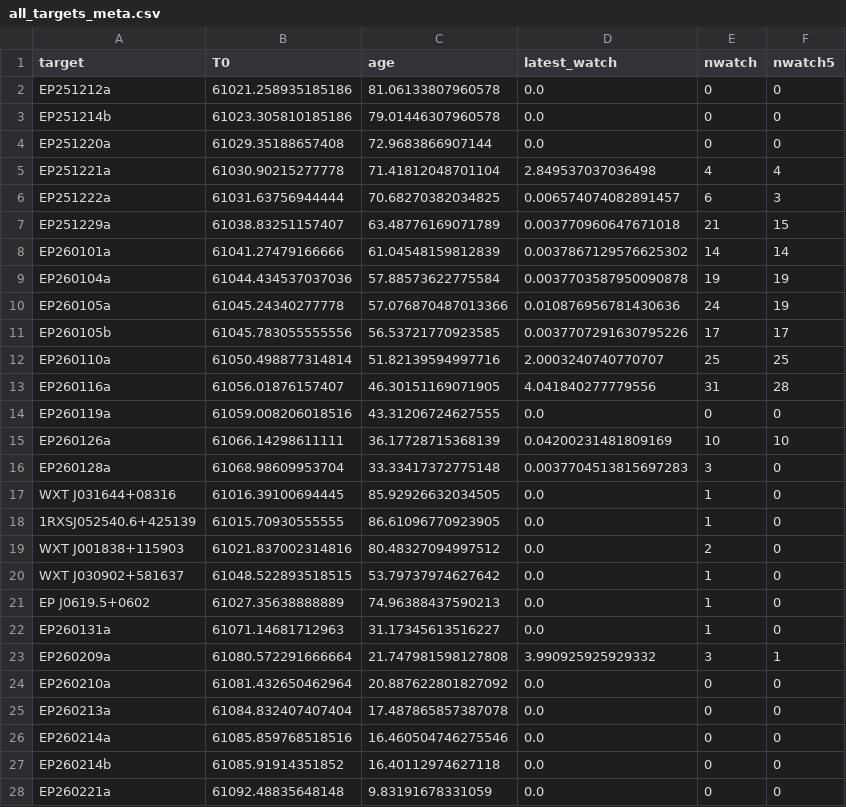
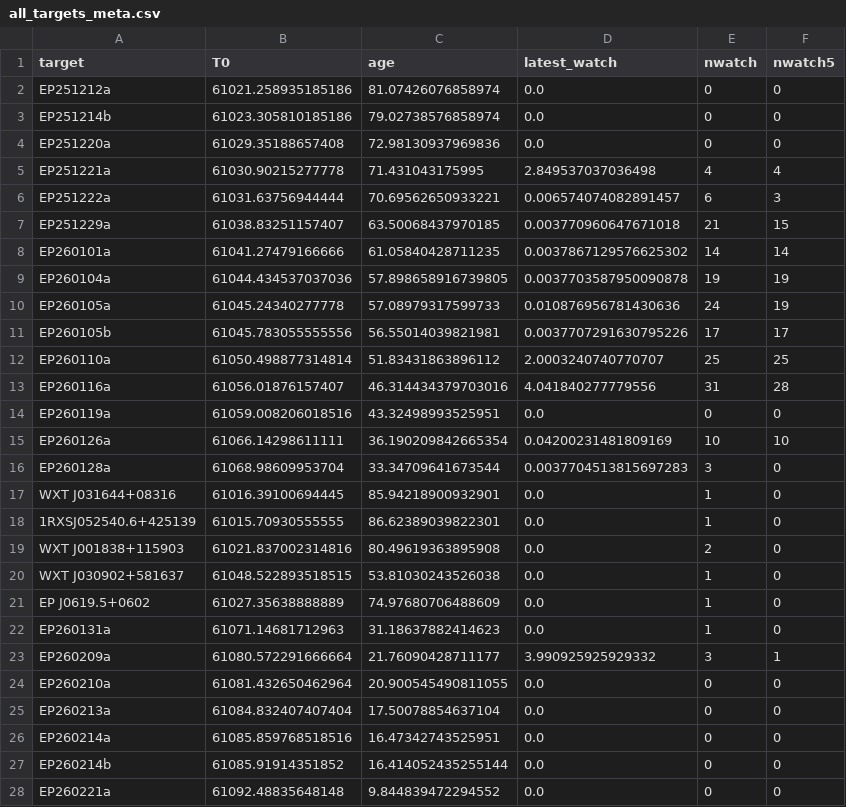
Before and after one commit to LAujust/Follow_up, a CSV file: results/all_targets_meta.csv, drawn as a sheet; only a part is shown; the diff covers the shown part only.

```diff
--- a/results/all_targets_meta.csv
+++ b/results/all_targets_meta.csv
@@ -1,28 +1,28 @@
 target,T0,age,latest_watch,nwatch,nwatch5
-EP251212a,61021.258935185186,81.06133807960578,0.0,0,0
-EP251214b,61023.305810185186,79.01446307960578,0.0,0,0
-EP251220a,61029.35188657408,72.9683866907144,0.0,0,0
-EP251221a,61030.90215277778,71.41812048701104,2.849537037036498,4,4
-EP251222a,61031.63756944444,70.68270382034825,0.006574074082891457,6,3
-EP251229a,61038.83251157407,63.48776169071789,0.003770960647671018,21,15
-EP260101a,61041.27479166666,61.04548159812839,0.0037867129576625302,14,14
-EP260104a,61044.434537037036,57.88573622775584,0.0037703587950090878,19,19
-EP260105a,61045.24340277778,57.076870487013366,0.010876956781430636,24,19
-EP260105b,61045.783055555556,56.53721770923585,0.0037707291630795226,17,17
-EP260110a,61050.498877314814,51.82139594997716,2.0003240740770707,25,25
-EP260116a,61056.01876157407,46.30151169071905,4.041840277779556,31,28
-EP260119a,61059.008206018516,43.31206724627555,0.0,0,0
-EP260126a,61066.14298611111,36.17728715368139,0.04200231481809169,10,10
-EP260128a,61068.98609953704,33.33417372775148,0.0037704513815697283,3,0
-WXT J031644+08316,61016.39100694445,85.92926632034505,0.0,1,0
-1RXSJ052540.6+425139,61015.70930555555,86.61096770923905,0.0,1,0
-WXT J001838+115903,61021.837002314816,80.48327094997512,0.0,2,0
-WXT J030902+581637,61048.522893518515,53.79737974627642,0.0,1,0
-EP J0619.5+0602,61027.35638888889,74.96388437590213,0.0,1,0
-EP260131a,61071.14681712963,31.17345613516227,0.0,1,0
-EP260209a,61080.572291666664,21.747981598127808,3.990925925929332,3,1
-EP260210a,61081.432650462964,20.887622801827092,0.0,0,0
-EP260213a,61084.832407407404,17.487865857387078,0.0,0,0
-EP260214a,61085.859768518516,16.460504746275546,0.0,0,0
-EP260214b,61085.91914351852,16.40112974627118,0.0,0,0
-EP260221a,61092.48835648148,9.83191678331059,0.0,0,0
+EP251212a,61021.258935185186,81.07426076858974,0.0,0,0
+EP251214b,61023.305810185186,79.02738576858974,0.0,0,0
+EP251220a,61029.35188657408,72.98130937969836,0.0,0,0
+EP251221a,61030.90215277778,71.431043175995,2.849537037036498,4,4
+EP251222a,61031.63756944444,70.69562650933221,0.006574074082891457,6,3
+EP251229a,61038.83251157407,63.50068437970185,0.003770960647671018,21,15
+EP260101a,61041.27479166666,61.05840428711235,0.0037867129576625302,14,14
+EP260104a,61044.434537037036,57.898658916739805,0.0037703587950090878,19,19
+EP260105a,61045.24340277778,57.08979317599733,0.010876956781430636,24,19
+EP260105b,61045.783055555556,56.55014039821981,0.0037707291630795226,17,17
+EP260110a,61050.498877314814,51.83431863896112,2.0003240740770707,25,25
+EP260116a,61056.01876157407,46.314434379703016,4.041840277779556,31,28
+EP260119a,61059.008206018516,43.32498993525951,0.0,0,0
+EP260126a,61066.14298611111,36.190209842665354,0.04200231481809169,10,10
+EP260128a,61068.98609953704,33.34709641673544,0.0037704513815697283,3,0
+WXT J031644+08316,61016.39100694445,85.94218900932901,0.0,1,0
+1RXSJ052540.6+425139,61015.70930555555,86.62389039822301,0.0,1,0
+WXT J001838+115903,61021.837002314816,80.49619363895908,0.0,2,0
+WXT J030902+581637,61048.522893518515,53.81030243526038,0.0,1,0
+EP J0619.5+0602,61027.35638888889,74.97680706488609,0.0,1,0
+EP260131a,61071.14681712963,31.18637882414623,0.0,1,0
+EP260209a,61080.572291666664,21.76090428711177,3.990925925929332,3,1
+EP260210a,61081.432650462964,20.900545490811055,0.0,0,0
+EP260213a,61084.832407407404,17.50078854637104,0.0,0,0
+EP260214a,61085.859768518516,16.47342743525951,0.0,0,0
+EP260214b,61085.91914351852,16.414052435255144,0.0,0,0
+EP260221a,61092.48835648148,9.844839472294552,0.0,0,0
```
Also changed, not shown: 2 edited cells elsewhere in this file, 5 other files.
